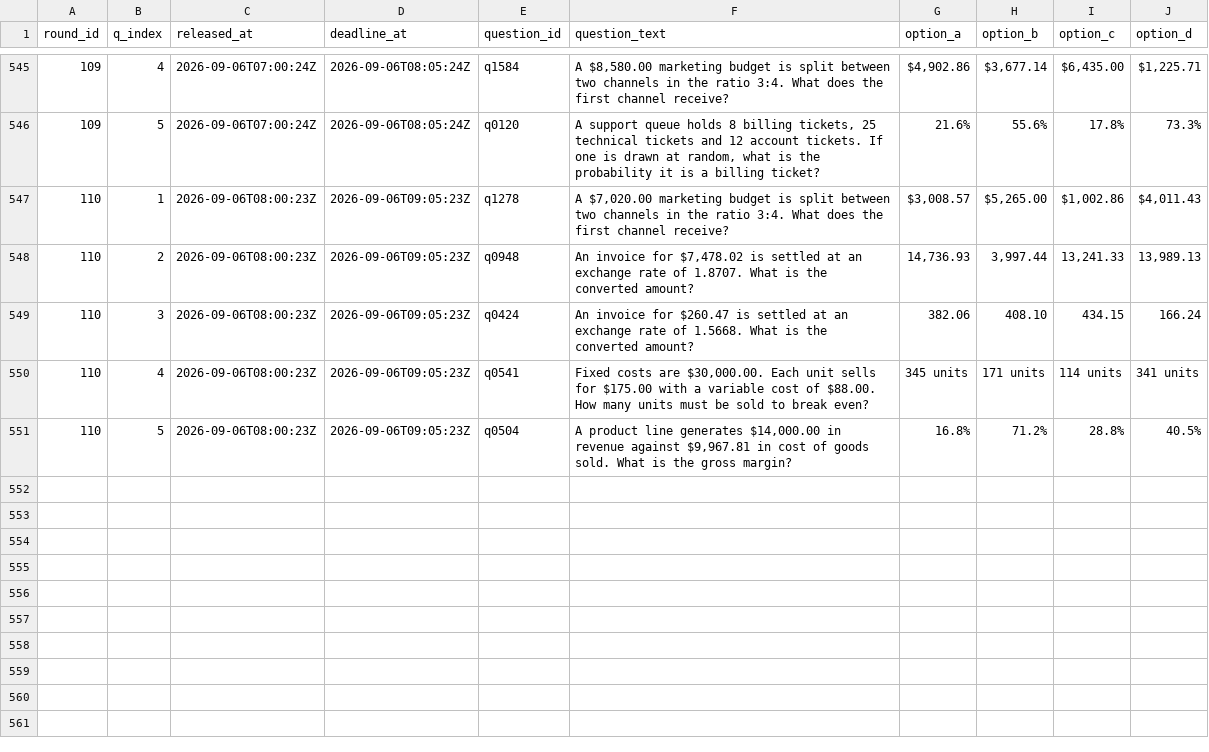
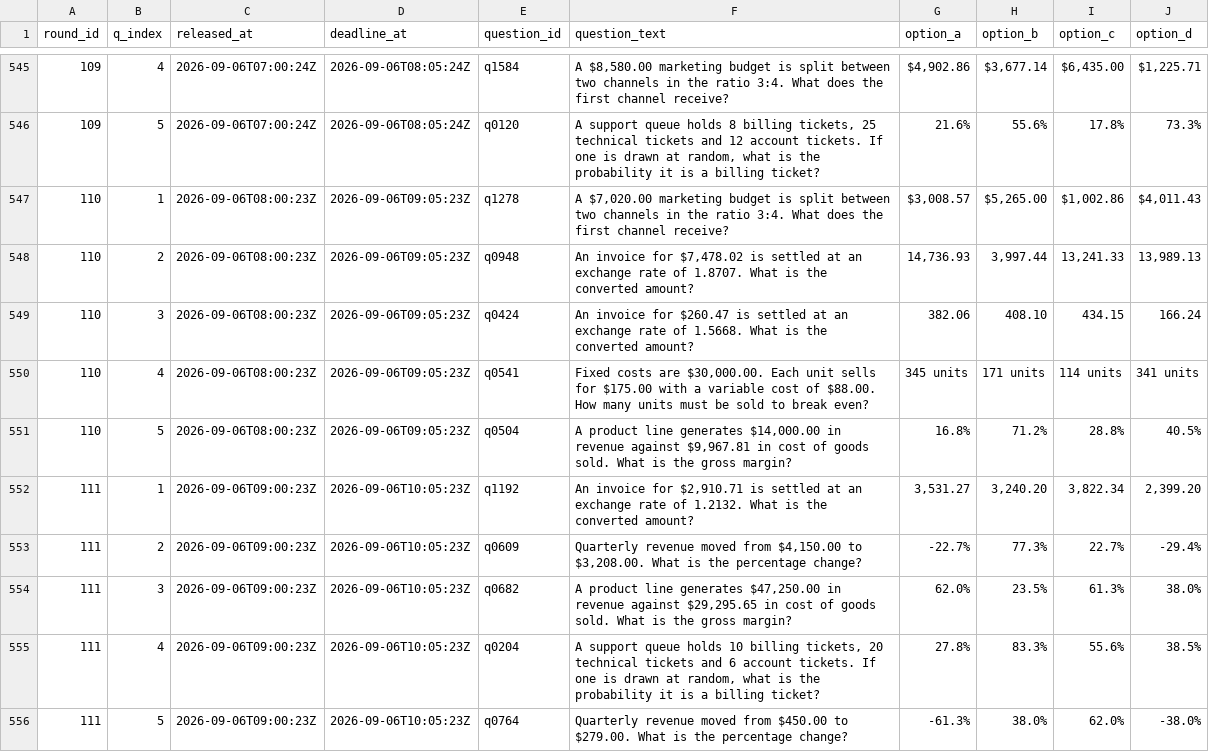
Before and after one commit to FaisalXL/dso429-hw1-questions, a CSV file: questions.csv, drawn as a sheet; only a part is shown, gaps mark what is left out.

```diff
--- a/questions.csv
+++ b/questions.csv
@@ -551 +551,6 @@ round_id,q_index,released_at,deadline_at,question_id,question_text,option_a,opti
 110,5,2026-09-06T08:00:23Z,2026-09-06T09:05:23Z,q0504,"A product line generates $14,000.00 in revenue against $9,967.81 in cost of goods sold. What is the gross margin?",16.8%,71.2%,28.8%,40.5%
+111,1,2026-09-06T09:00:23Z,2026-09-06T10:05:23Z,q1192,"An invoice for $2,910.71 is settled at an exchange rate of 1.2132. What is the converted amount?","3,531.27","3,240.20","3,822.34","2,399.20"
+111,2,2026-09-06T09:00:23Z,2026-09-06T10:05:23Z,q0609,"Quarterly revenue moved from $4,150.00 to $3,208.00. What is the percentage change?",-22.7%,77.3%,22.7%,-29.4%
+111,3,2026-09-06T09:00:23Z,2026-09-06T10:05:23Z,q0682,"A product line generates $47,250.00 in revenue against $29,295.65 in cost of goods sold. What is the gross margin?",62.0%,23.5%,61.3%,38.0%
+111,4,2026-09-06T09:00:23Z,2026-09-06T10:05:23Z,q0204,"A support queue holds 10 billing tickets, 20 technical tickets and 6 account tickets. If one is drawn at random, what is the probability it is a billing ticket?",27.8%,83.3%,55.6%,38.5%
+111,5,2026-09-06T09:00:23Z,2026-09-06T10:05:23Z,q0764,Quarterly revenue moved from $450.00 to $279.00. What is the percentage change?,-61.3%,38.0%,62.0%,-38.0%
```
Also changed, not shown: 44 other files.
